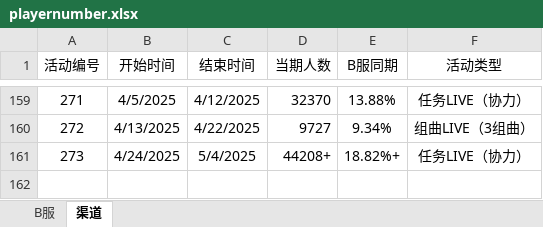
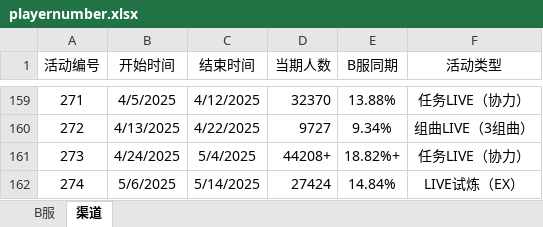
Before and after one commit to StarFreedomX/tsugu-bangdream-bot, an Excel workbook: backend/config/playernumber.xlsx, sheet 渠道, drawn as a sheet; only a part is shown, gaps mark what is left out; values as stored, in another font and other column widths than the file's, no borders; the diff names each change by its address in the sheet, - before the commit and + after, or states it on an @@ line.

```diff
--- a/backend/config/playernumber.xlsx (sheet 渠道)
+++ b/backend/config/playernumber.xlsx (sheet 渠道)
+row 162: 274 | 5/6/2025 | 5/14/2025 | 27424 | 14.84% | LIVE试炼（EX）
```
Also changed, not shown: sheet B服.
